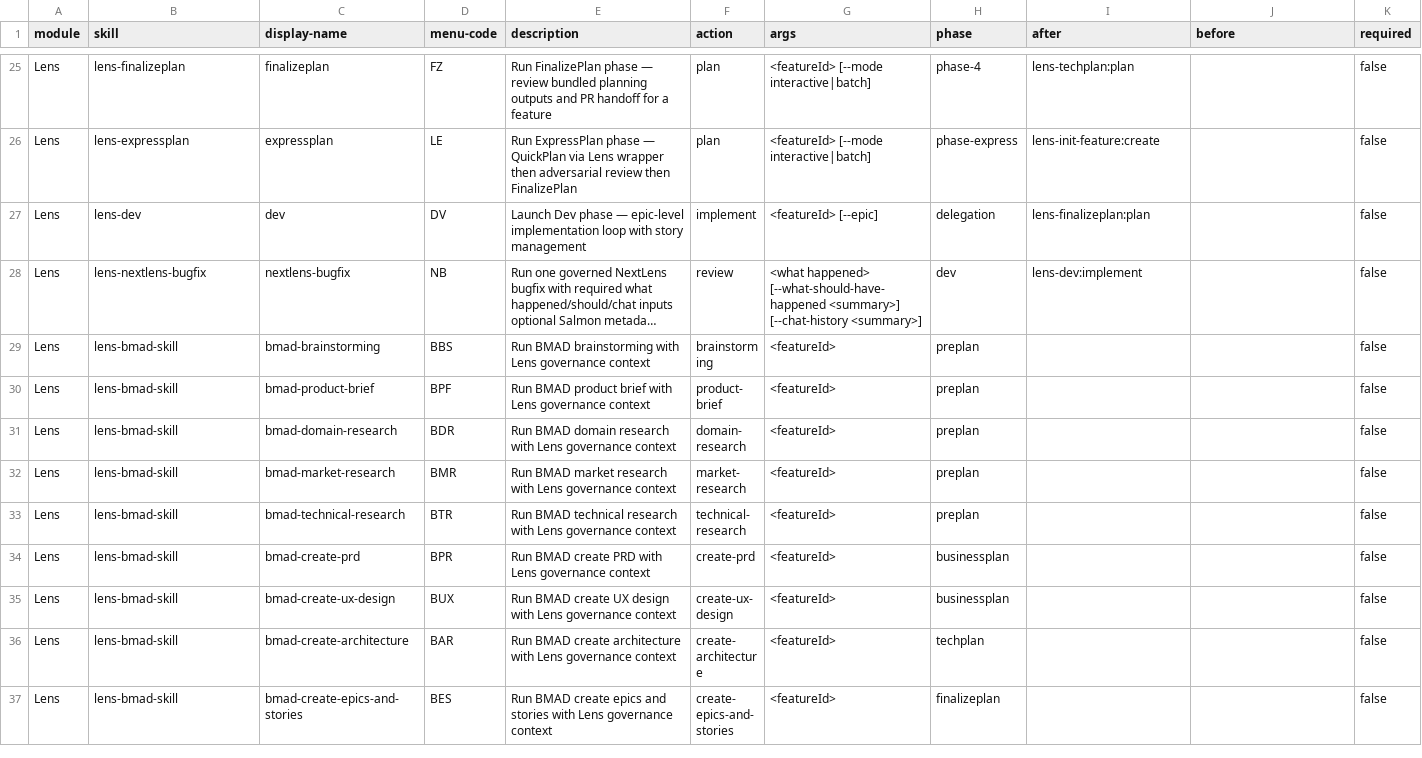
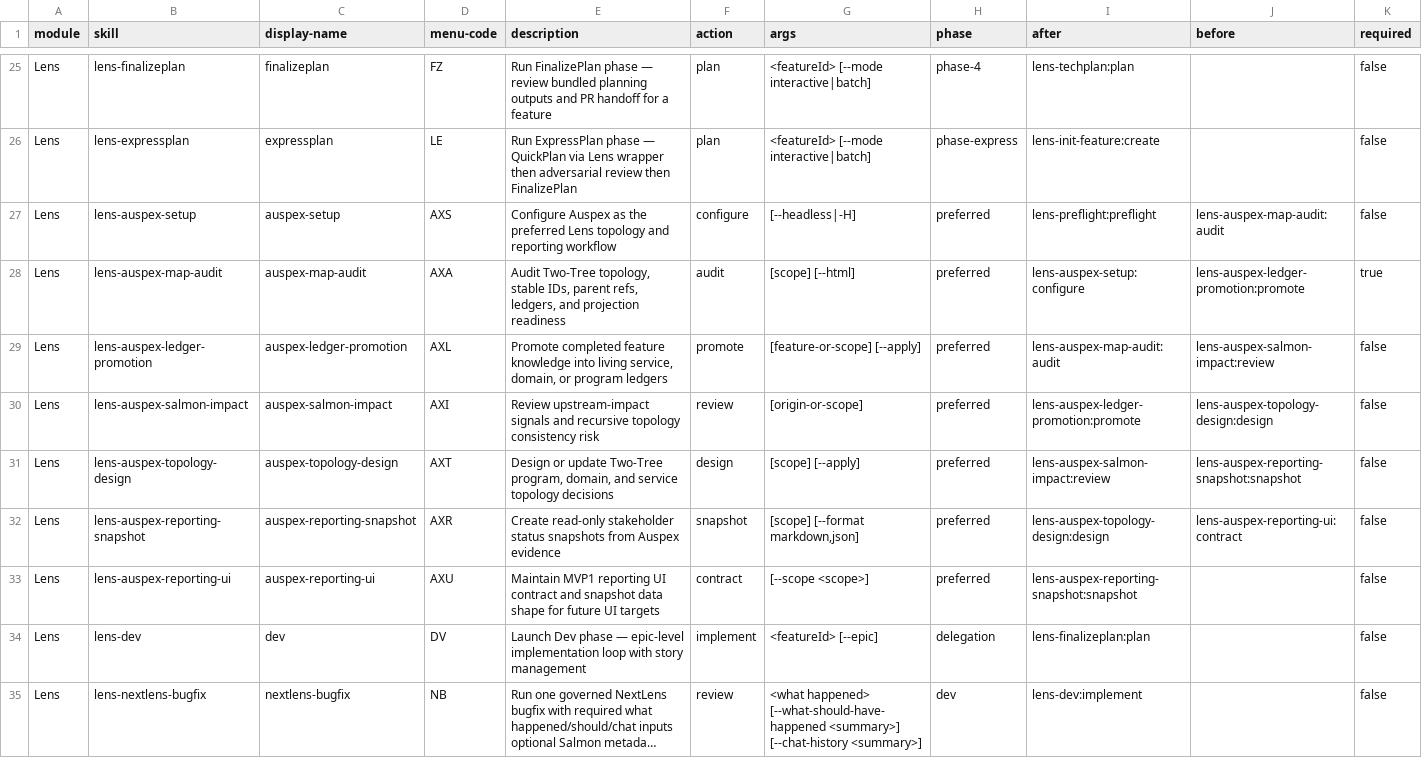
Before and after one commit to crisweber2600/Lens.Core.Src, a CSV file: _bmad/lens-work/lens-work-setup/assets/module-help.csv, drawn as a sheet; only a part is shown, gaps mark what is left out; the shorter side is filled out with more unchanged rows; long unchanged cells end in …; rows hold the shown columns only; the diff names each change by its address in the sheet, - before the commit and + after, or states it on an @@ line.

Commit message:
feat: add auspex preferred workflow

```diff
--- a/_bmad/lens-work/lens-work-setup/assets/module-help.csv
+++ b/_bmad/lens-work/lens-work-setup/assets/module-help.csv
+row 27: Lens | lens-auspex-setup | auspex-setup | AXS | Configure Auspex as the preferred Lens topology and reporting workflow | configure | [--headless|-H] | preferred | lens-preflight:preflight | lens-auspex-map-audit:audit | false
+row 28: Lens | lens-auspex-map-audit | auspex-map-audit | AXA | Audit Two-Tree topology, stable IDs, parent refs, ledgers, and projection readiness | audit | [scope] [--html] | preferred | lens-auspex-setup:configure | lens-auspex-ledger-promotion:promote | true
+row 29: Lens | lens-auspex-ledger-promotion | auspex-ledger-promotion | AXL | Promote completed feature knowledge into living service, domain, or program ledgers | promote | [feature-or-scope] [--apply] | preferred | lens-auspex-map-audit:audit | lens-auspex-salmon-impact:review | false
+row 30: Lens | lens-auspex-salmon-impact | auspex-salmon-impact | AXI | Review upstream-impact signals and recursive topology consistency risk | review | [origin-or-scope] | preferred | lens-auspex-ledger-promotion:promote | lens-auspex-topology-design:design | false
+row 31: Lens | lens-auspex-topology-design | auspex-topology-design | AXT | Design or update Two-Tree program, domain, and service topology decisions | design | [scope] [--apply] | preferred | lens-auspex-salmon-impact:review | lens-auspex-reporting-snapshot:snapshot | false
+row 32: Lens | lens-auspex-reporting-snapshot | auspex-reporting-snapshot | AXR | Create read-only stakeholder status snapshots from Auspex evidence | snapshot | [scope] [--format markdown,json] | preferred | lens-auspex-topology-design:design | lens-auspex-reporting-ui:contract | false
+row 33: Lens | lens-auspex-reporting-ui | auspex-reporting-ui | AXU | Maintain MVP1 reporting UI contract and snapshot data shape for future UI targets | contract | [--scope <scope>] | preferred | lens-auspex-reporting-snapshot:snapshot |  | false
```
Also changed, not shown: _bmad/lens-work/module-help.csv, 48 other files.
